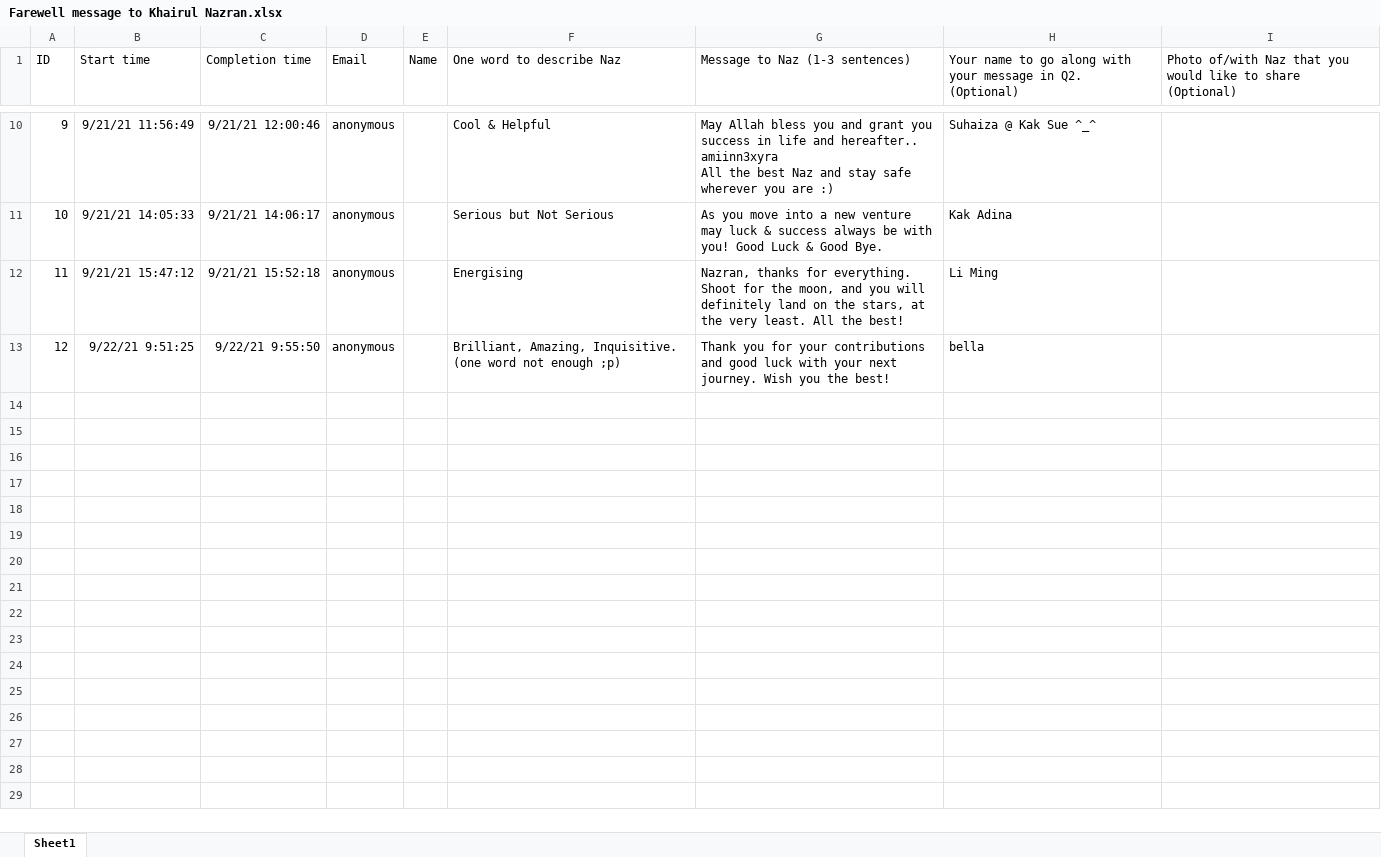
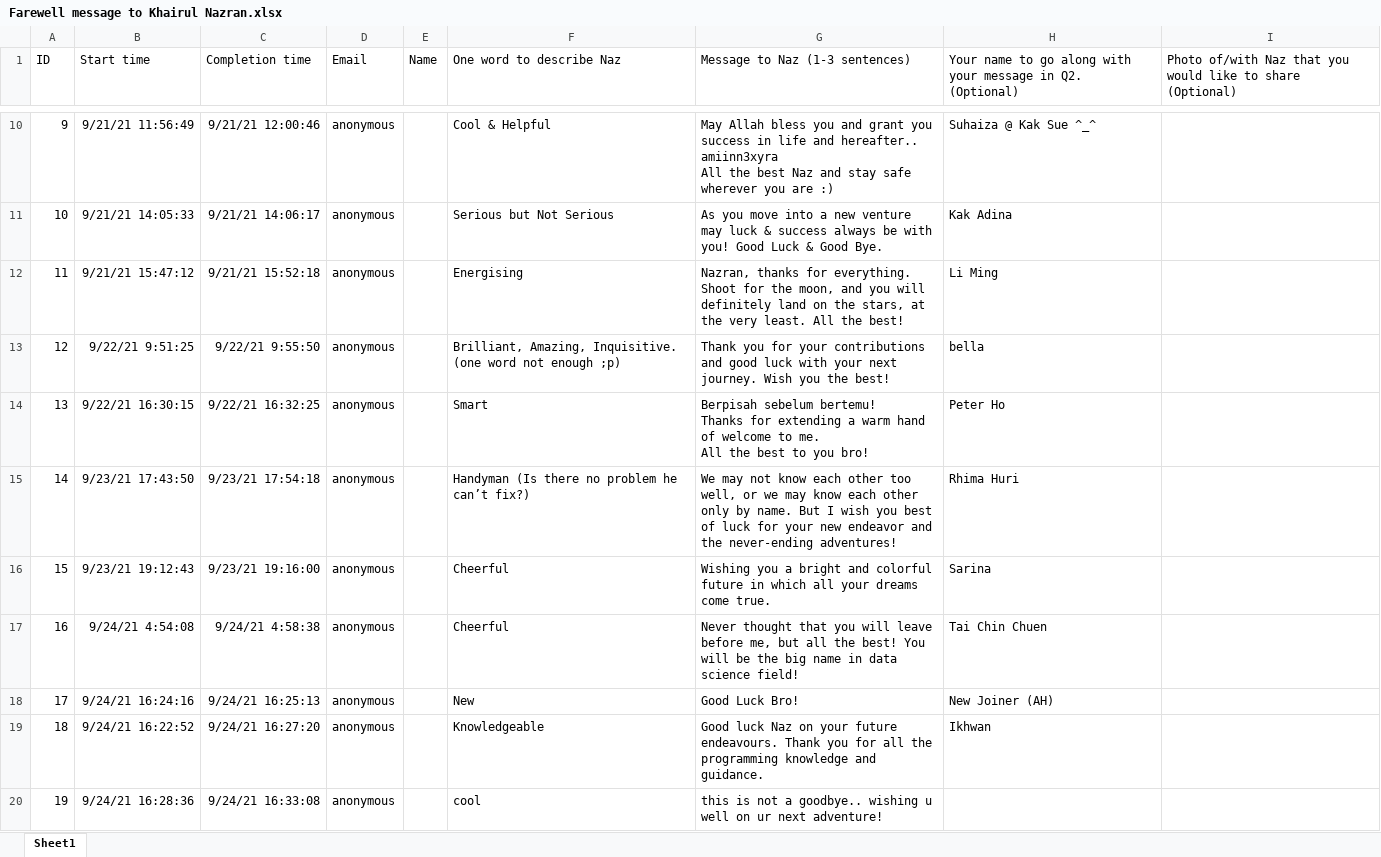
Before and after one commit to ongzhongfei/farewell, an Excel workbook: Farewell message to Khairul Nazran.xlsx, sheet Sheet1, drawn as a sheet; only a part is shown, gaps mark what is left out; values as stored, in another font and other column widths than the file's, no borders; table styles not drawn; ↵ is a line break in a cell; the diff covers the shown part only; the diff names each change by its address in the sheet, - before the commit and + after, or states it on an @@ line.

Commit message:
update messages

```diff
--- a/Farewell message to Khairul Nazran.xlsx (sheet Sheet1)
+++ b/Farewell message to Khairul Nazran.xlsx (sheet Sheet1)
+row 14: 13 | 9/22/21 16:30:15 | 9/22/21 16:32:25 | anonymous |  | Smart | Berpisah sebelum bertemu! ↵ Thanks for extending a warm hand of welcome to me. ↵ All the best to you bro! | Peter Ho
+row 15: 14 | 9/23/21 17:43:50 | 9/23/21 17:54:18 | anonymous |  | Handyman (Is there no problem he can’t fix?) | We may not know each other too well, or we may know each other only by name. But I wish you best of luck for your new endeavor and the never-ending adventures! | Rhima Huri
+row 16: 15 | 9/23/21 19:12:43 | 9/23/21 19:16:00 | anonymous |  | Cheerful | Wishing you a bright and colorful future in which all your dreams come true. | Sarina
+row 17: 16 | 9/24/21 4:54:08 | 9/24/21 4:58:38 | anonymous |  | Cheerful | Never thought that you will leave before me, but all the best! You will be the big name in data science field! | Tai Chin Chuen
+row 18: 17 | 9/24/21 16:24:16 | 9/24/21 16:25:13 | anonymous |  | New | Good Luck Bro! | New Joiner (AH)
+row 19: 18 | 9/24/21 16:22:52 | 9/24/21 16:27:20 | anonymous |  | Knowledgeable | Good luck Naz on your future endeavours. Thank you for all the programming knowledge and guidance. | Ikhwan
+row 20: 19 | 9/24/21 16:28:36 | 9/24/21 16:33:08 | anonymous |  | cool | this is not a goodbye.. wishing u well on ur next adventure!
```
Also changed, not shown: 7 added rows elsewhere in this sheet, 1 other file.
